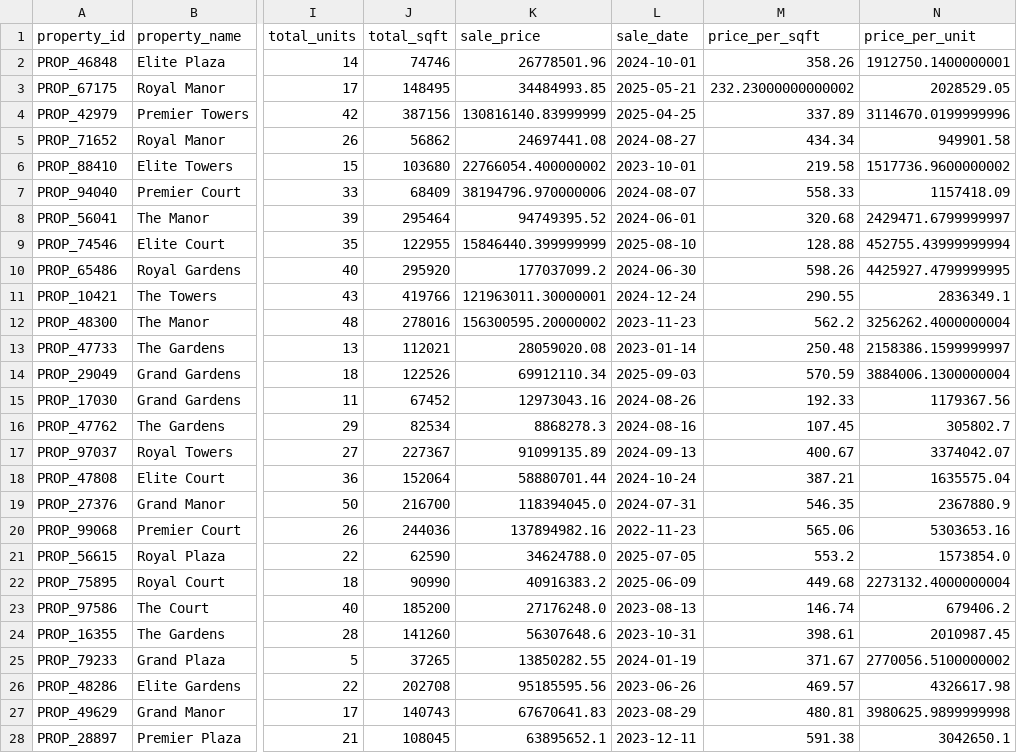
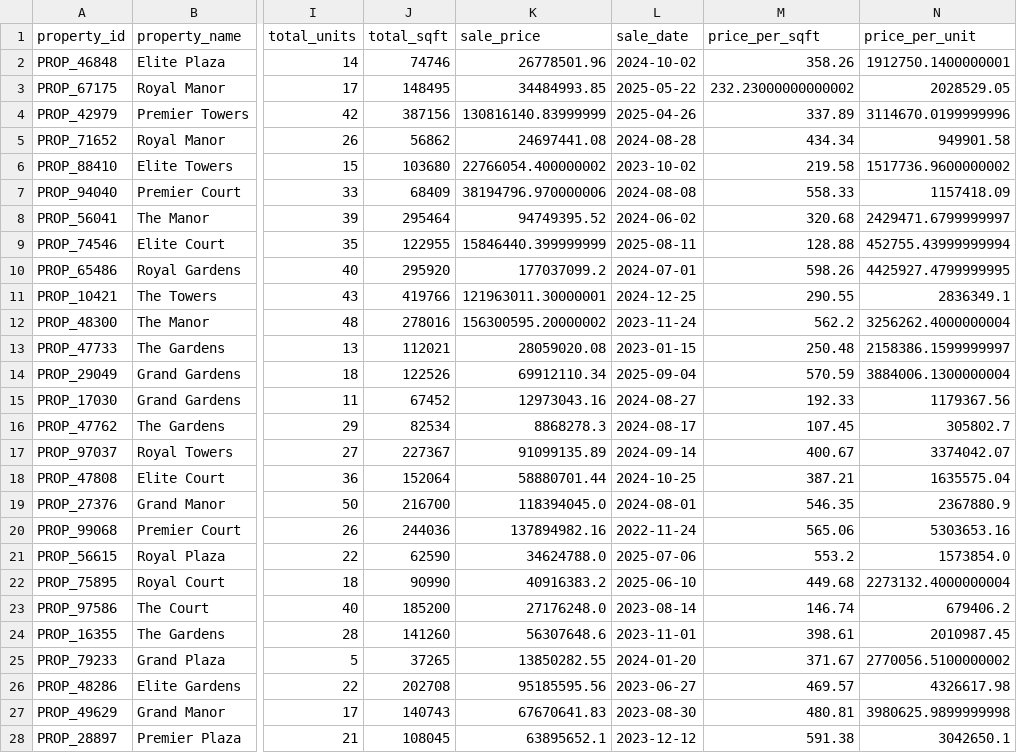
Before and after one commit to JuanCarlosValverde/labs-srs-document-generator, a CSV file: test_resources/comparables_retail.csv, drawn as a sheet; only a part is shown, gaps mark what is left out; the diff covers the shown part only; the diff names each change by its address in the sheet, - before the commit and + after, or states it on an @@ line.

```diff
--- a/test_resources/comparables_retail.csv
+++ b/test_resources/comparables_retail.csv
-L2 (sale_date): 2024-10-01
+L2 (sale_date): 2024-10-02
-L3 (sale_date): 2025-05-21
+L3 (sale_date): 2025-05-22
-L4 (sale_date): 2025-04-25
+L4 (sale_date): 2025-04-26
-L5 (sale_date): 2024-08-27
+L5 (sale_date): 2024-08-28
-L6 (sale_date): 2023-10-01
+L6 (sale_date): 2023-10-02
-L7 (sale_date): 2024-08-07
+L7 (sale_date): 2024-08-08
-L8 (sale_date): 2024-06-01
+L8 (sale_date): 2024-06-02
-L9 (sale_date): 2025-08-10
+L9 (sale_date): 2025-08-11
-L10 (sale_date): 2024-06-30
+L10 (sale_date): 2024-07-01
-L11 (sale_date): 2024-12-24
+L11 (sale_date): 2024-12-25
-L12 (sale_date): 2023-11-23
+L12 (sale_date): 2023-11-24
-L13 (sale_date): 2023-01-14
+L13 (sale_date): 2023-01-15
-L14 (sale_date): 2025-09-03
+L14 (sale_date): 2025-09-04
-L15 (sale_date): 2024-08-26
+L15 (sale_date): 2024-08-27
-L16 (sale_date): 2024-08-16
+L16 (sale_date): 2024-08-17
-L17 (sale_date): 2024-09-13
+L17 (sale_date): 2024-09-14
-L18 (sale_date): 2024-10-24
+L18 (sale_date): 2024-10-25
-L19 (sale_date): 2024-07-31
+L19 (sale_date): 2024-08-01
-L20 (sale_date): 2022-11-23
+L20 (sale_date): 2022-11-24
-L21 (sale_date): 2025-07-05
+L21 (sale_date): 2025-07-06
-L22 (sale_date): 2025-06-09
+L22 (sale_date): 2025-06-10
-L23 (sale_date): 2023-08-13
+L23 (sale_date): 2023-08-14
-L24 (sale_date): 2023-10-31
+L24 (sale_date): 2023-11-01
-L25 (sale_date): 2024-01-19
+L25 (sale_date): 2024-01-20
-L26 (sale_date): 2023-06-26
+L26 (sale_date): 2023-06-27
-L27 (sale_date): 2023-08-29
+L27 (sale_date): 2023-08-30
-L28 (sale_date): 2023-12-11
+L28 (sale_date): 2023-12-12
```
Also changed, not shown: 21 edited cells elsewhere in this file, test_resources/comparables_multifamily.csv, test_resources/comparables_office.csv, 20 other files.
